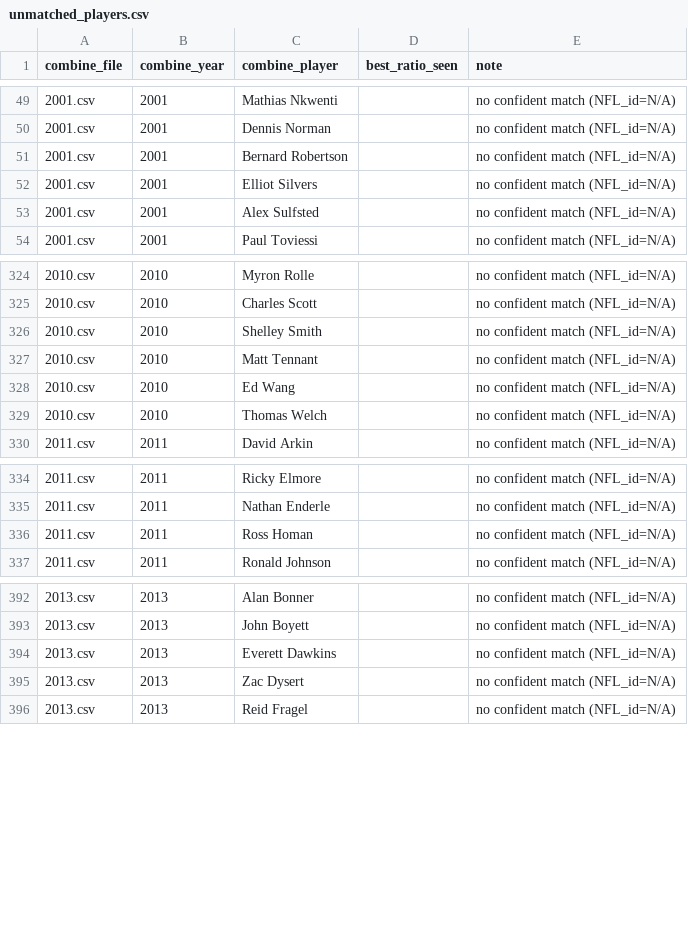
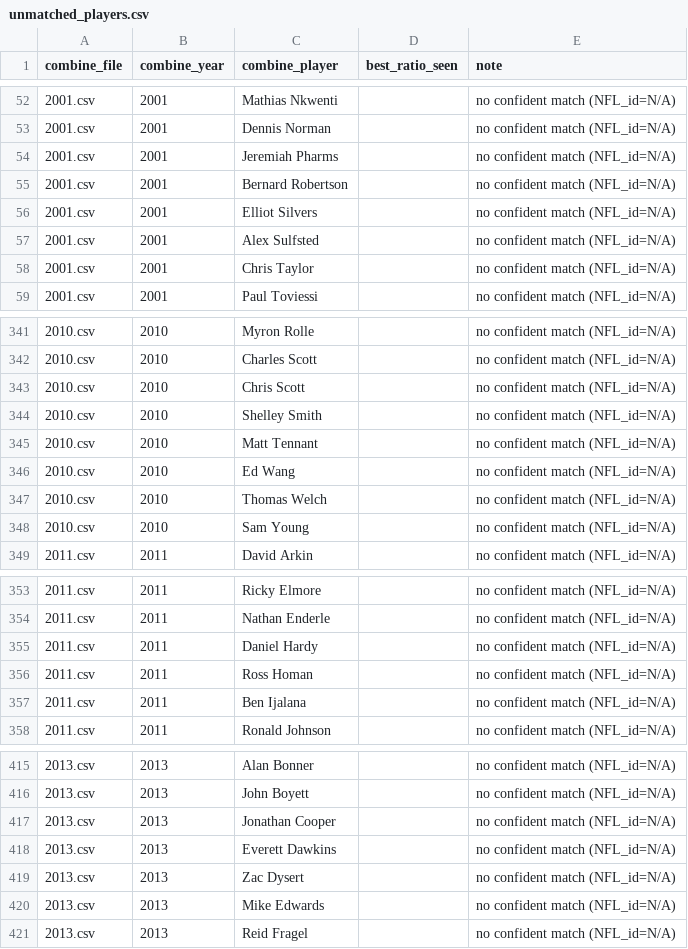
Before and after one commit to keeganasmith/NFL_Recruiting_Strategies, a CSV file: unmatched_players.csv, drawn as a sheet; only a part is shown, gaps mark what is left out; the diff covers the shown part only; the diff names each change by its address in the sheet, - before the commit and + after, or states it on an @@ line.

```diff
--- a/unmatched_players.csv
+++ b/unmatched_players.csv
+row 54: 2001.csv | 2001 | Jeremiah Pharms |  | no confident match (NFL_id=N/A)
+row 58: 2001.csv | 2001 | Chris Taylor |  | no confident match (NFL_id=N/A)
+row 343: 2010.csv | 2010 | Chris Scott |  | no confident match (NFL_id=N/A)
+row 348: 2010.csv | 2010 | Sam Young |  | no confident match (NFL_id=N/A)
+row 355: 2011.csv | 2011 | Daniel Hardy |  | no confident match (NFL_id=N/A)
+row 357: 2011.csv | 2011 | Ben Ijalana |  | no confident match (NFL_id=N/A)
+row 417: 2013.csv | 2013 | Jonathan Cooper |  | no confident match (NFL_id=N/A)
+row 420: 2013.csv | 2013 | Mike Edwards |  | no confident match (NFL_id=N/A)
```
Also changed, not shown: 33 added rows elsewhere in this file, NFL_data/NFL_players.csv, combine_data/2001.csv, 24 other files.
